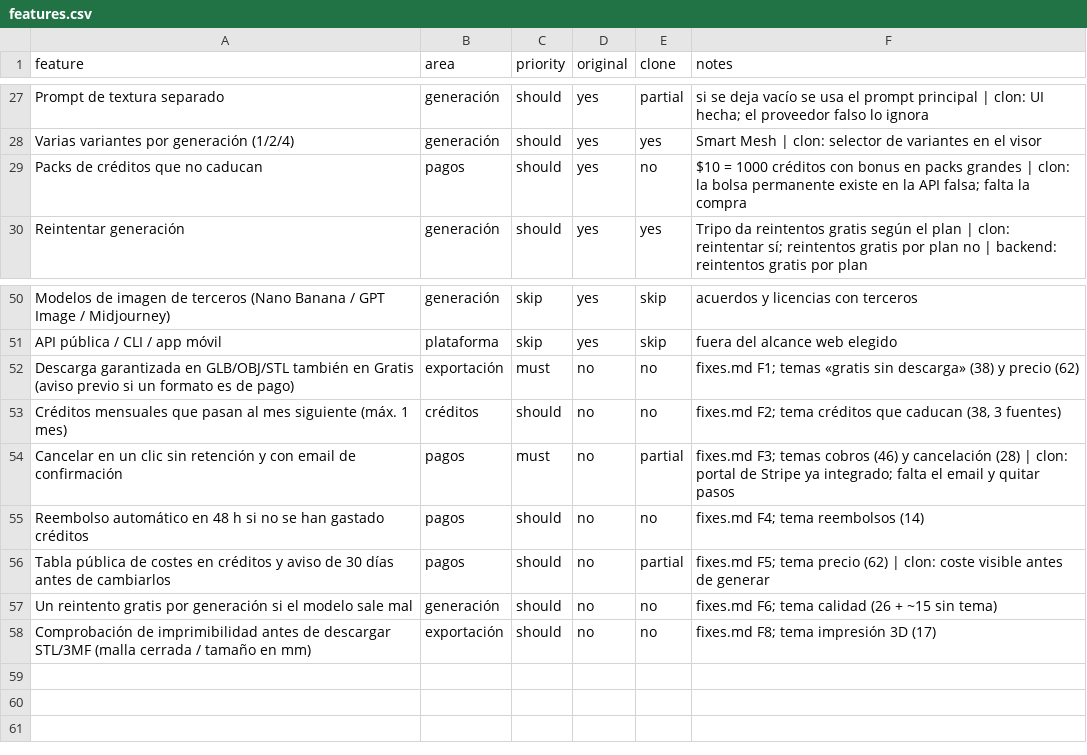
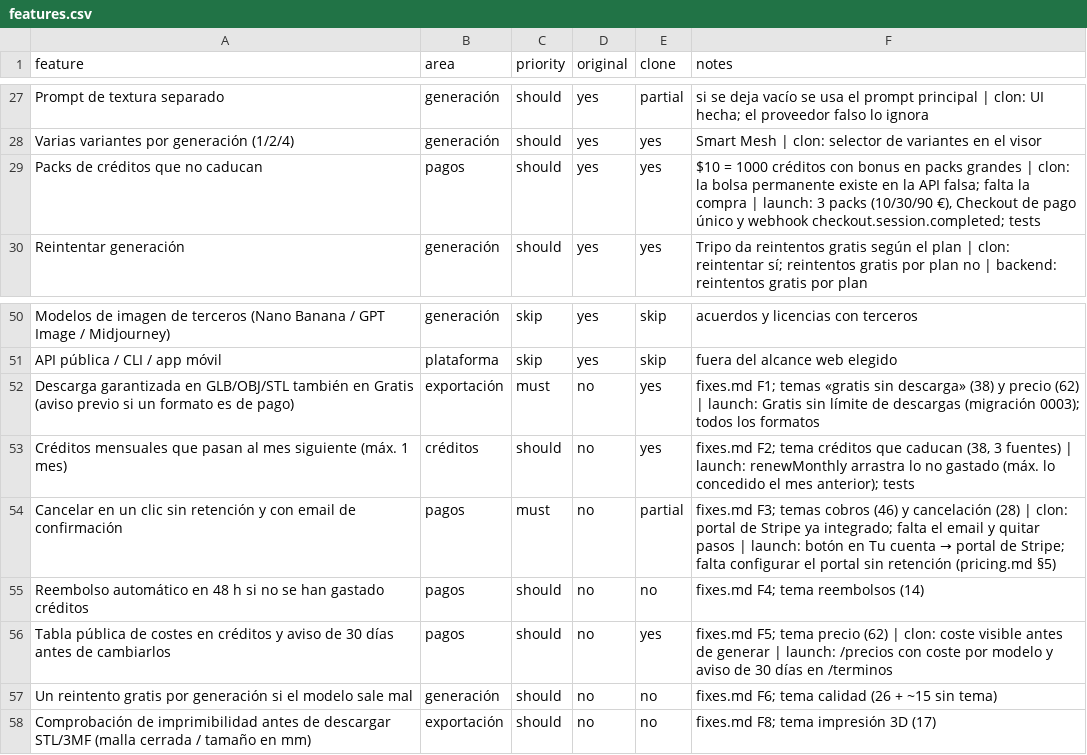
Before and after one commit to ffalaguera/My3DStudio, a CSV file: replica/features.csv, drawn as a sheet; only a part is shown, gaps mark what is left out.

```diff
--- a/replica/features.csv
+++ b/replica/features.csv
@@ -28,3 +28,3 @@ Prompt de textura separado,generación,should,yes,partial,si se deja vacío se u
 Varias variantes por generación (1/2/4),generación,should,yes,yes,Smart Mesh | clon: selector de variantes en el visor
-Packs de créditos que no caducan,pagos,should,yes,no,$10 = 1000 créditos con bonus en packs grandes | clon: la bolsa permanente existe en la API falsa; falta la compra
+Packs de créditos que no caducan,pagos,should,yes,yes,"$10 = 1000 créditos con bonus en packs grandes | clon: la bolsa permanente existe en la API falsa; falta la compra | launch: 3 packs (10/30/90 €), Checkout de pago único y webhook checkout.session.completed; tests"
 Reintentar generación,generación,should,yes,yes,Tripo da reintentos gratis según el plan | clon: reintentar sí; reintentos gratis por plan no | backend: reintentos gratis por plan
@@ -51,7 +51,7 @@ Modelos de imagen de terceros (Nano Banana / GPT Image / Midjourney),generación
 API pública / CLI / app móvil,plataforma,skip,yes,skip,fuera del alcance web elegido
-Descarga garantizada en GLB/OBJ/STL también en Gratis (aviso previo si un formato es de pago),exportación,must,no,no,fixes.md F1; temas «gratis sin descarga» (38) y precio (62)
-Créditos mensuales que pasan al mes siguiente (máx. 1 mes),créditos,should,no,no,"fixes.md F2; tema créditos que caducan (38, 3 fuentes)"
-Cancelar en un clic sin retención y con email de confirmación,pagos,must,no,partial,fixes.md F3; temas cobros (46) y cancelación (28) | clon: portal de Stripe ya integrado; falta el email y quitar pasos
+Descarga garantizada en GLB/OBJ/STL también en Gratis (aviso previo si un formato es de pago),exportación,must,no,yes,fixes.md F1; temas «gratis sin descarga» (38) y precio (62) | launch: Gratis sin límite de descargas (migración 0003); todos los formatos
+Créditos mensuales que pasan al mes siguiente (máx. 1 mes),créditos,should,no,yes,"fixes.md F2; tema créditos que caducan (38, 3 fuentes) | launch: renewMonthly arrastra lo no gastado (máx. lo concedido el mes anterior); tests"
+Cancelar en un clic sin retención y con email de confirmación,pagos,must,no,partial,fixes.md F3; temas cobros (46) y cancelación (28) | clon: portal de Stripe ya integrado; falta el email y quitar pasos | launch: botón en Tu cuenta → portal de Stripe; falta configurar el portal sin retención (pricing.md §5)
 Reembolso automático en 48 h si no se han gastado créditos,pagos,should,no,no,fixes.md F4; tema reembolsos (14)
-Tabla pública de costes en créditos y aviso de 30 días antes de cambiarlos,pagos,should,no,partial,fixes.md F5; tema precio (62) | clon: coste visible antes de generar
+Tabla pública de costes en créditos y aviso de 30 días antes de cambiarlos,pagos,should,no,yes,fixes.md F5; tema precio (62) | clon: coste visible antes de generar | launch: /precios con coste por modelo y aviso de 30 días en /terminos
 Un reintento gratis por generación si el modelo sale mal,generación,should,no,no,fixes.md F6; tema calidad (26 + ~15 sin tema)
```
Also changed, not shown: 26 other files.
